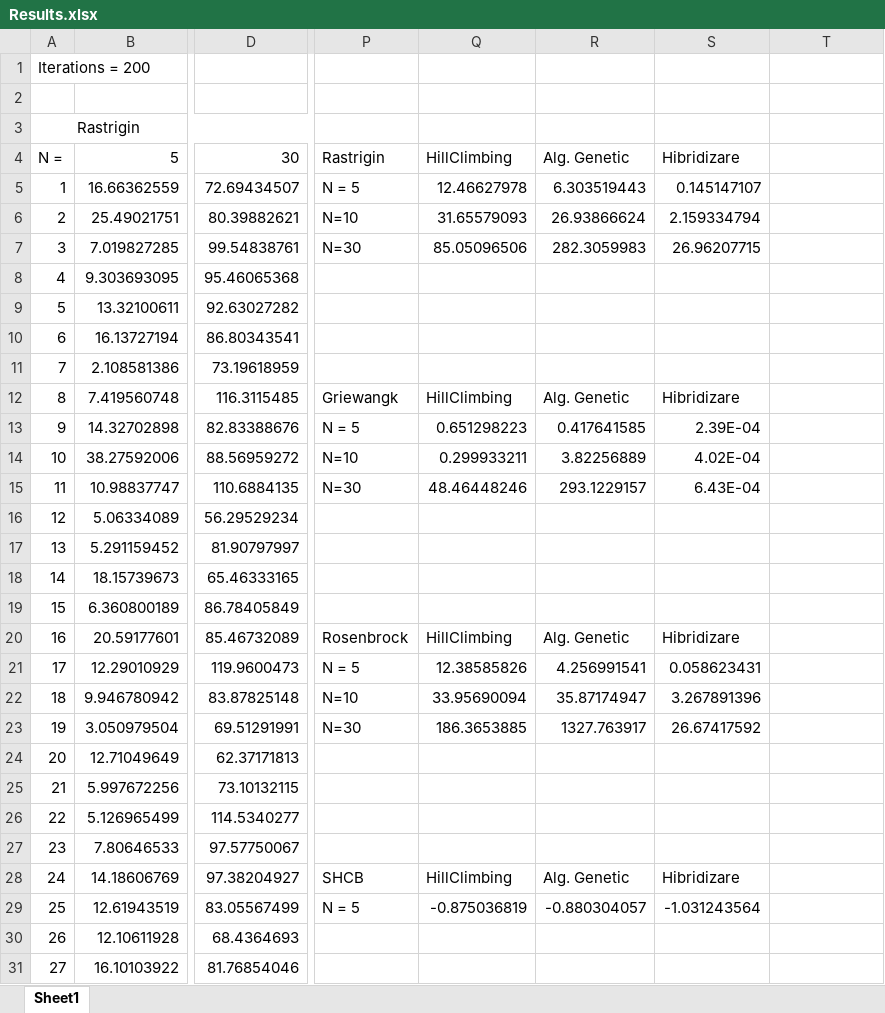
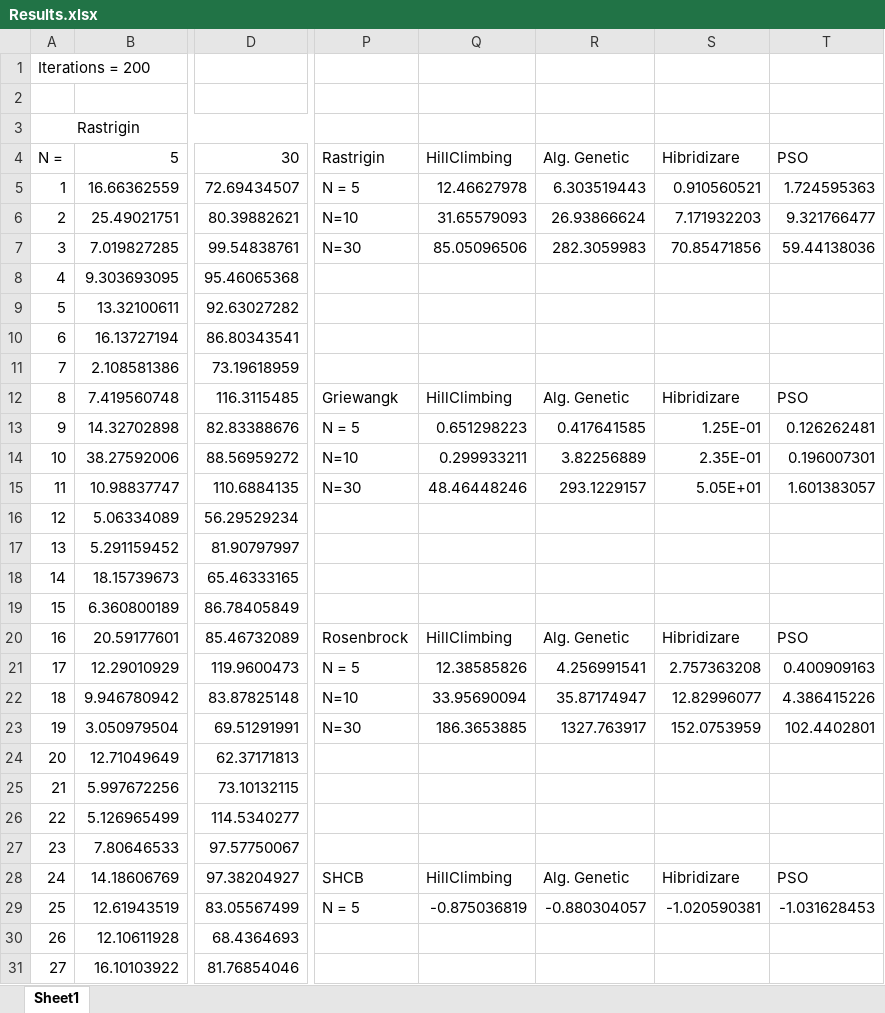
Before and after one commit to adrianciuc/MIN, an Excel workbook: Results.xlsx, sheet Sheet1, drawn as a sheet; only a part is shown, gaps mark what is left out; values as stored, in another font and other column widths than the file's, no borders; table styles not drawn; the diff covers the shown part only; the diff names each change by its address in the sheet, - before the commit and + after, or states it on an @@ line.

```diff
--- a/Results.xlsx (sheet Sheet1)
+++ b/Results.xlsx (sheet Sheet1)
-T4: (empty)
+T4: PSO
-S5: 0.145147107
+S5: 0.910560521
-T5: (empty)
+T5: 1.724595363
-S6: 2.159334794
+S6: 7.171932203
-T6: (empty)
+T6: 9.321766477
-S7: 26.96207715
+S7: 70.85471856
-T7: (empty)
+T7: 59.44138036
-T12: (empty)
+T12: PSO
-S13: 2.39E-04
+S13: 1.25E-01
-T13: (empty)
+T13: 0.126262481
-S14: 4.02E-04
+S14: 2.35E-01
-T14: (empty)
+T14: 0.196007301
-S15: 6.43E-04
+S15: 5.05E+01
-T15: (empty)
+T15: 1.601383057
-T20: (empty)
+T20: PSO
-S21: 0.058623431
+S21: 2.757363208
-T21: (empty)
+T21: 0.400909163
-S22: 3.267891396
+S22: 12.82996077
-T22: (empty)
+T22: 4.386415226
-S23: 26.67417592
+S23: 152.0753959
-T23: (empty)
+T23: 102.4402801
-T28: (empty)
+T28: PSO
-S29: -1.031243564
+S29: -1.020590381
-T29: (empty)
+T29: -1.031628453
```
Also changed, not shown: 67 added rows, 29 removed rows, 37 edited cells, cell formats and row numbers in column A elsewhere in this sheet, 11 other files.
